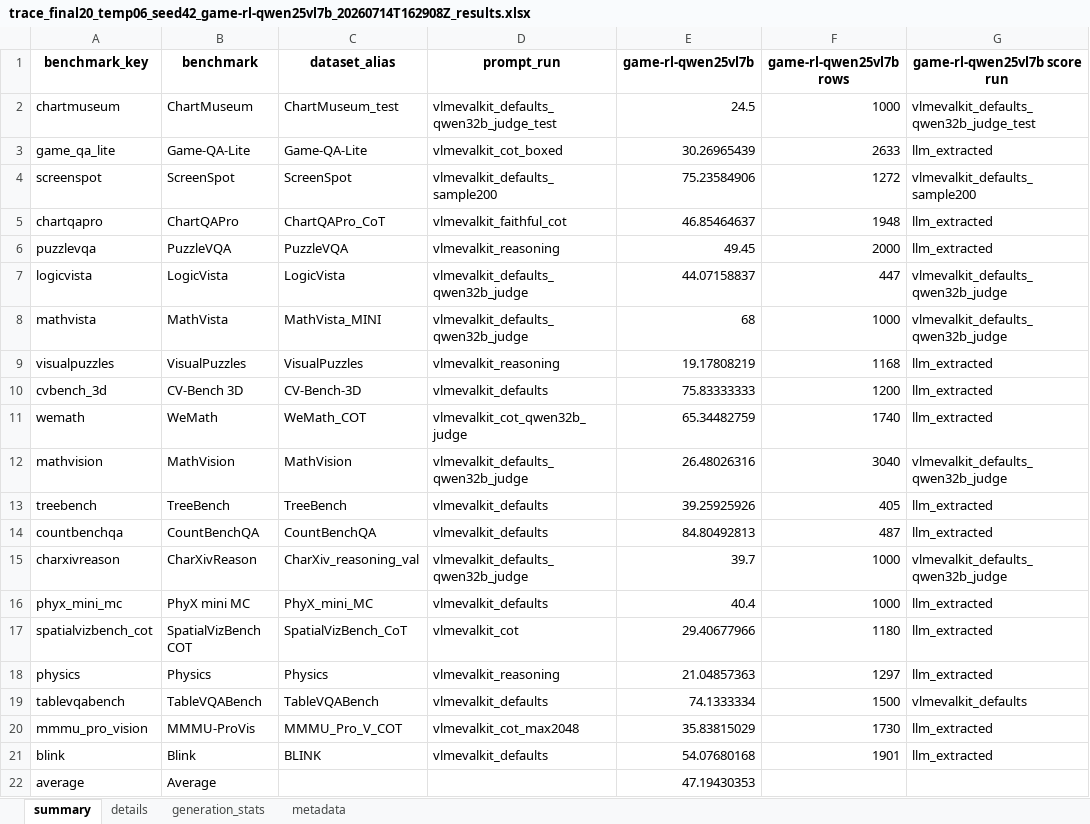
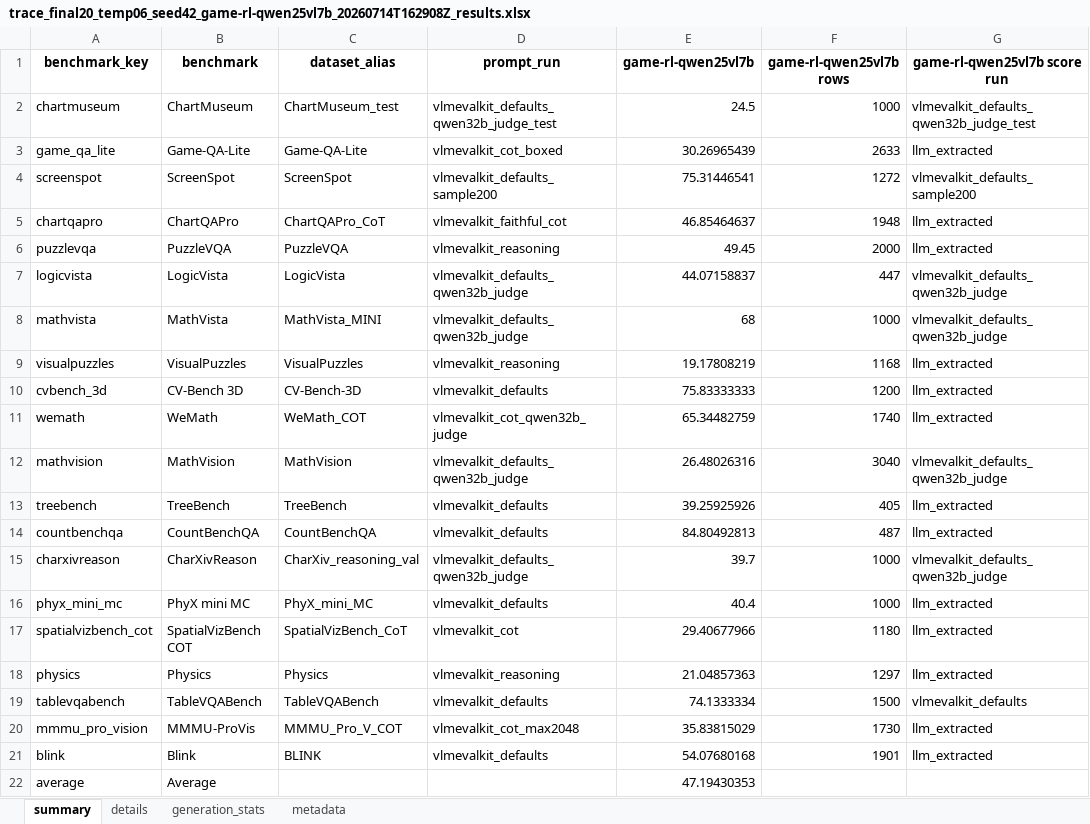
Before and after one commit to maveryn/trace-internal, an Excel workbook: results/trace_final20_temp06_seed42_game-rl-qwen25vl7b_20260714T162908Z_results.xlsx, sheet summary, drawn as a sheet; values as stored, in another font and other column widths than the file's, no borders; the diff names each change by its address in the sheet, - before the commit and + after, or states it on an @@ line.

```diff
--- a/results/trace_final20_temp06_seed42_game-rl-qwen25vl7b_20260714T162908Z_results.xlsx (sheet summary)
+++ b/results/trace_final20_temp06_seed42_game-rl-qwen25vl7b_20260714T162908Z_results.xlsx (sheet summary)
-E4 (game-rl-qwen25vl7b): 75.23584906
+E4 (game-rl-qwen25vl7b): 75.31446541
```
Also changed, not shown: sheet details, results/trace_ann29_temp06_4096_results.xlsx, results/trace_final20_temp06_3b7b_model_results.xlsx, 18 other files.
